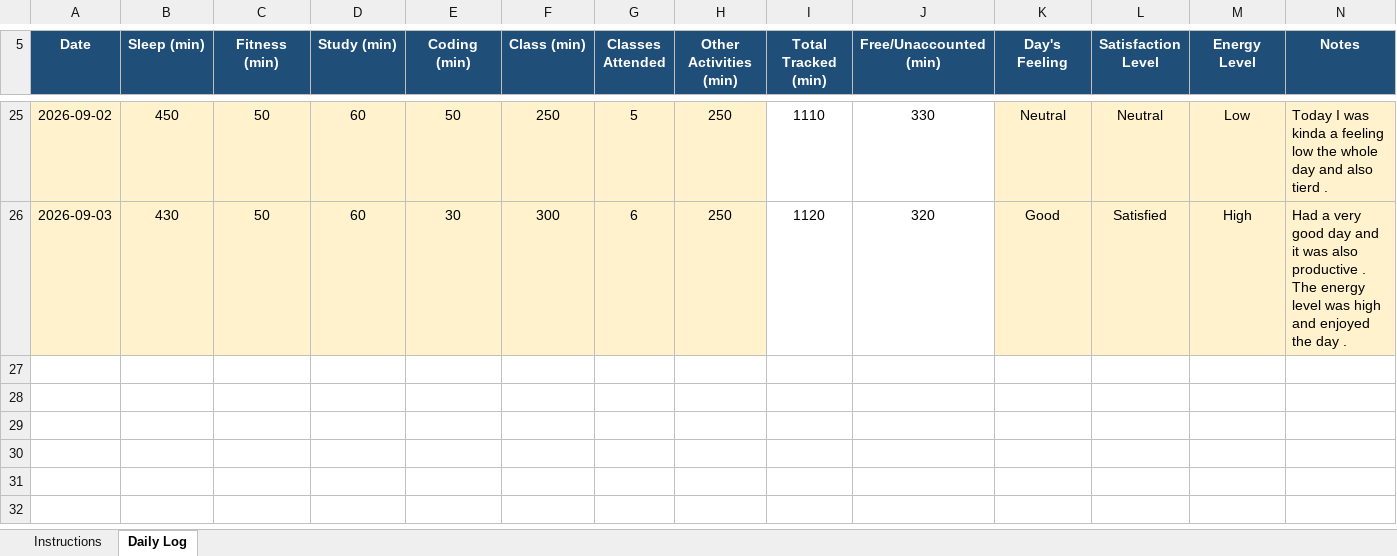
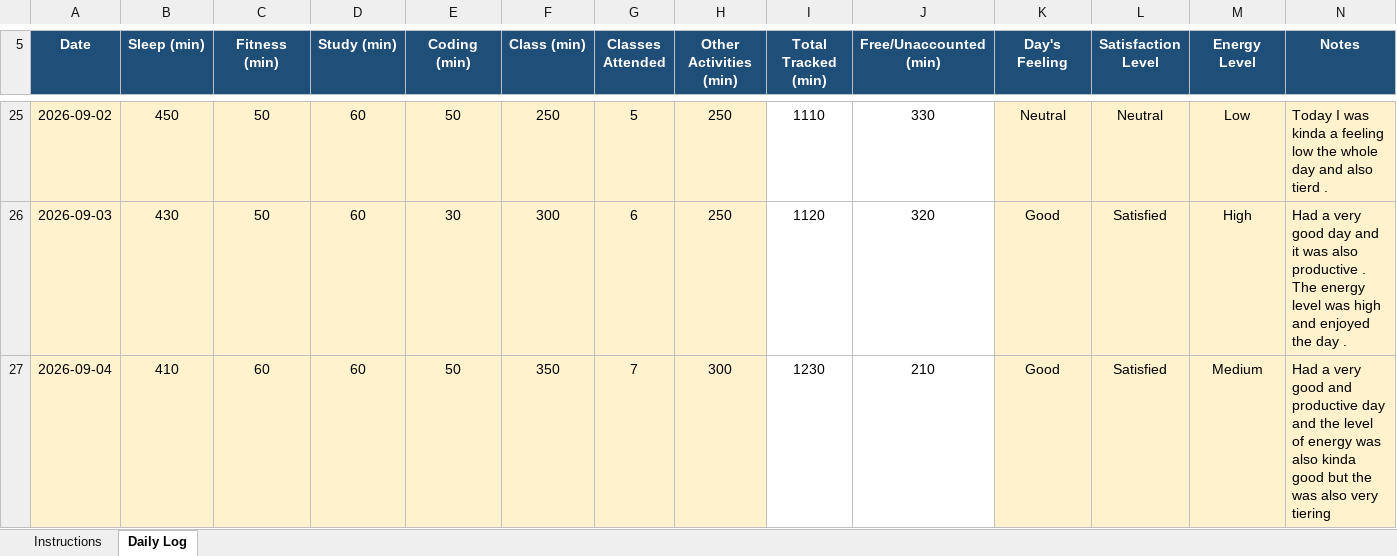
Before and after one commit to eerhsihcus/12617413, an Excel workbook: 12617413.xlsx, sheet Daily Log, drawn as a sheet; only a part is shown, gaps mark what is left out; values as stored, in another font and other column widths than the file's, no borders; conditional formats not drawn; the diff names each change by its address in the sheet, - before the commit and + after, or states it on an @@ line.

Commit message:
Add files via upload

```diff
--- a/12617413.xlsx (sheet Daily Log)
+++ b/12617413.xlsx (sheet Daily Log)
+row 27: 2026-09-04 | 410 | 60 | 60 | 50 | 350 | 7 | 300 | 1230 | 210 | Good | Satisfied | Medium | Had a very good and productive day and the level of energy was also kinda good but the was also very tiering
```
